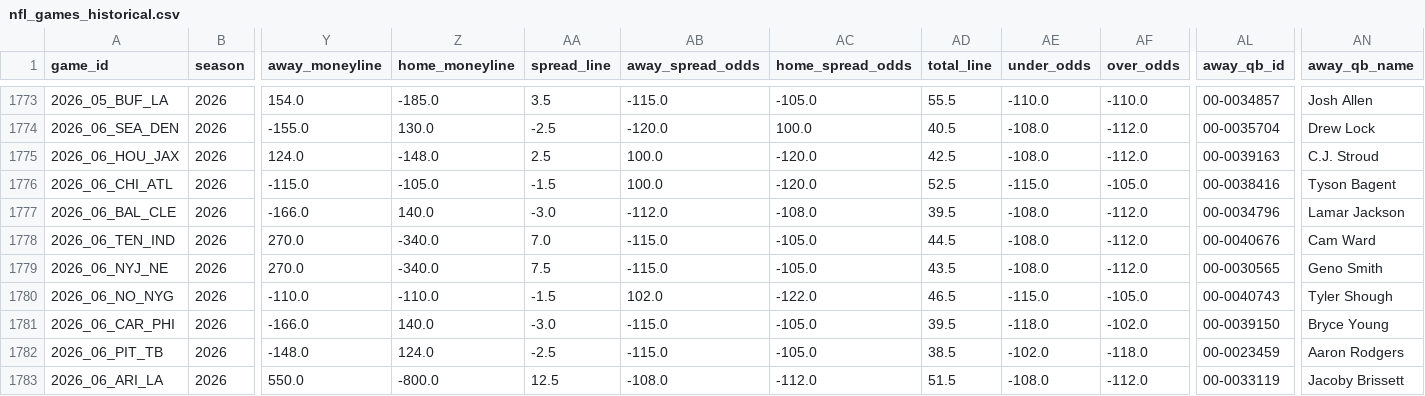
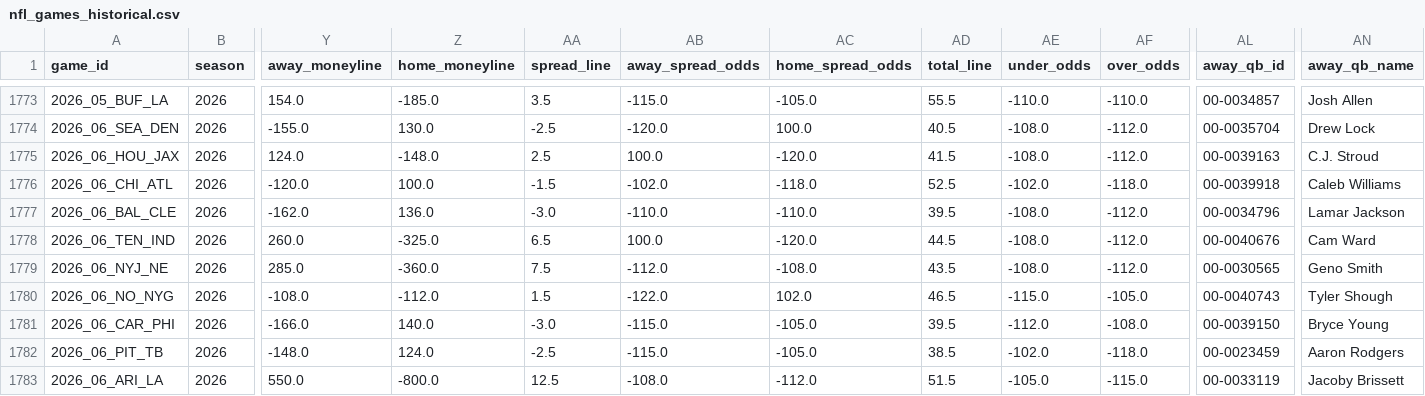
Before and after one commit to gmalbert/nfl-predictions, a CSV file: data_files/nfl_games_historical.csv, drawn as a sheet; only a part is shown, gaps mark what is left out; the diff covers the shown part only; the diff names each change by its address in the sheet, - before the commit and + after, or states it on an @@ line.

```diff
--- a/data_files/nfl_games_historical.csv
+++ b/data_files/nfl_games_historical.csv
-AD1775 (total_line): 42.5
+AD1775 (total_line): 41.5
-Y1776 (away_moneyline): -115.0
+Y1776 (away_moneyline): -120.0
-Z1776 (home_moneyline): -105.0
+Z1776 (home_moneyline): 100.0
-AB1776 (away_spread_odds): 100.0
+AB1776 (away_spread_odds): -102.0
-AC1776 (home_spread_odds): -120.0
+AC1776 (home_spread_odds): -118.0
-AE1776 (under_odds): -115.0
+AE1776 (under_odds): -102.0
-AF1776 (over_odds): -105.0
+AF1776 (over_odds): -118.0
-AL1776 (away_qb_id): 00-0038416
+AL1776 (away_qb_id): 00-0039918
-AN1776 (away_qb_name): Tyson Bagent
+AN1776 (away_qb_name): Caleb Williams
-Y1777 (away_moneyline): -166.0
+Y1777 (away_moneyline): -162.0
-Z1777 (home_moneyline): 140.0
+Z1777 (home_moneyline): 136.0
-AB1777 (away_spread_odds): -112.0
+AB1777 (away_spread_odds): -110.0
-AC1777 (home_spread_odds): -108.0
+AC1777 (home_spread_odds): -110.0
-Y1778 (away_moneyline): 270.0
+Y1778 (away_moneyline): 260.0
-Z1778 (home_moneyline): -340.0
+Z1778 (home_moneyline): -325.0
-AA1778 (spread_line): 7.0
+AA1778 (spread_line): 6.5
-AB1778 (away_spread_odds): -115.0
+AB1778 (away_spread_odds): 100.0
-AC1778 (home_spread_odds): -105.0
+AC1778 (home_spread_odds): -120.0
-Y1779 (away_moneyline): 270.0
+Y1779 (away_moneyline): 285.0
-Z1779 (home_moneyline): -340.0
+Z1779 (home_moneyline): -360.0
-AB1779 (away_spread_odds): -115.0
+AB1779 (away_spread_odds): -112.0
-AC1779 (home_spread_odds): -105.0
+AC1779 (home_spread_odds): -108.0
-Y1780 (away_moneyline): -110.0
+Y1780 (away_moneyline): -108.0
-Z1780 (home_moneyline): -110.0
+Z1780 (home_moneyline): -112.0
-AA1780 (spread_line): -1.5
+AA1780 (spread_line): 1.5
-AB1780 (away_spread_odds): 102.0
+AB1780 (away_spread_odds): -122.0
-AC1780 (home_spread_odds): -122.0
+AC1780 (home_spread_odds): 102.0
-AE1781 (under_odds): -118.0
+AE1781 (under_odds): -112.0
-AF1781 (over_odds): -102.0
+AF1781 (over_odds): -108.0
-AE1783 (under_odds): -108.0
+AE1783 (under_odds): -105.0
-AF1783 (over_odds): -112.0
+AF1783 (over_odds): -115.0
```
Also changed, not shown: 35 edited cells elsewhere in this file, data_files/model_feature_importances.csv, 3 other files.
